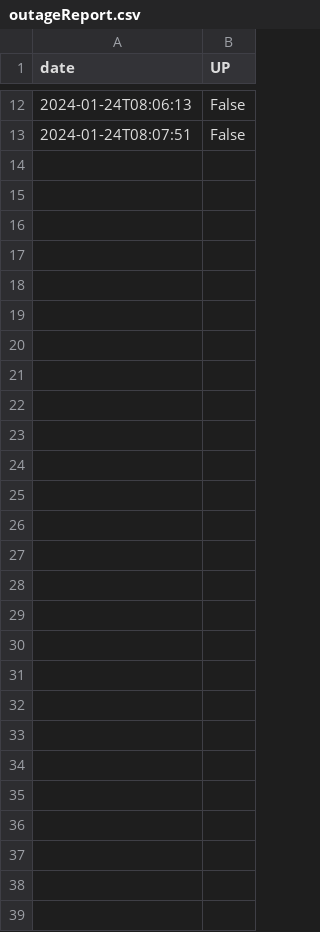
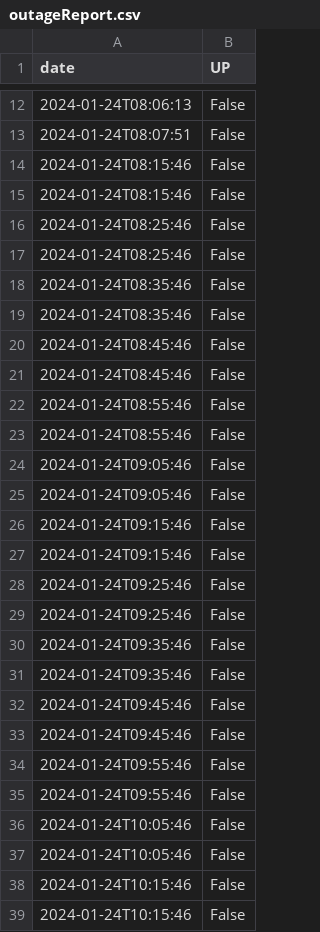
Before and after one commit to Tfloow/UCLatence, a CSV file: data/404-Test/outageReport.csv, drawn as a sheet; only a part is shown, gaps mark what is left out.

```diff
--- a/data/404-Test/outageReport.csv
+++ b/data/404-Test/outageReport.csv
@@ -13 +13,27 @@ date,UP
 2024-01-24T08:07:51,False
+2024-01-24T08:15:46,False
+2024-01-24T08:15:46,False
+2024-01-24T08:25:46,False
+2024-01-24T08:25:46,False
+2024-01-24T08:35:46,False
+2024-01-24T08:35:46,False
+2024-01-24T08:45:46,False
+2024-01-24T08:45:46,False
+2024-01-24T08:55:46,False
+2024-01-24T08:55:46,False
+2024-01-24T09:05:46,False
+2024-01-24T09:05:46,False
+2024-01-24T09:15:46,False
+2024-01-24T09:15:46,False
+2024-01-24T09:25:46,False
+2024-01-24T09:25:46,False
+2024-01-24T09:35:46,False
+2024-01-24T09:35:46,False
+2024-01-24T09:45:46,False
+2024-01-24T09:45:46,False
+2024-01-24T09:55:46,False
+2024-01-24T09:55:46,False
+2024-01-24T10:05:46,False
+2024-01-24T10:05:46,False
+2024-01-24T10:15:46,False
+2024-01-24T10:15:46,False
```
Also changed, not shown: data/404-Test/log.csv, data/ADE-Scheduler/outageReport.csv, 10 other files.
